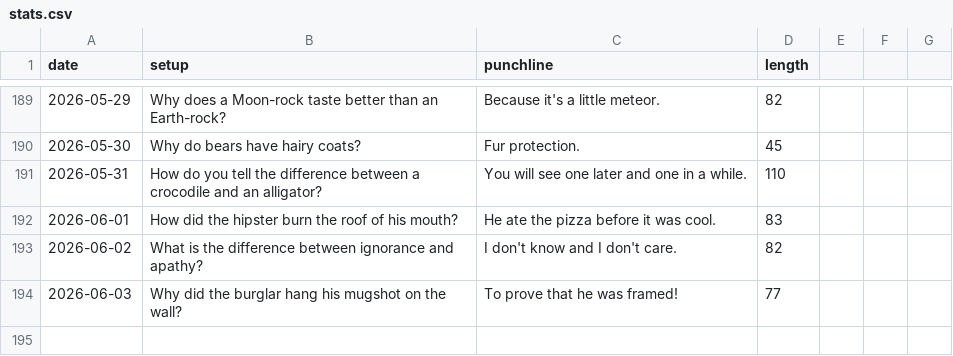
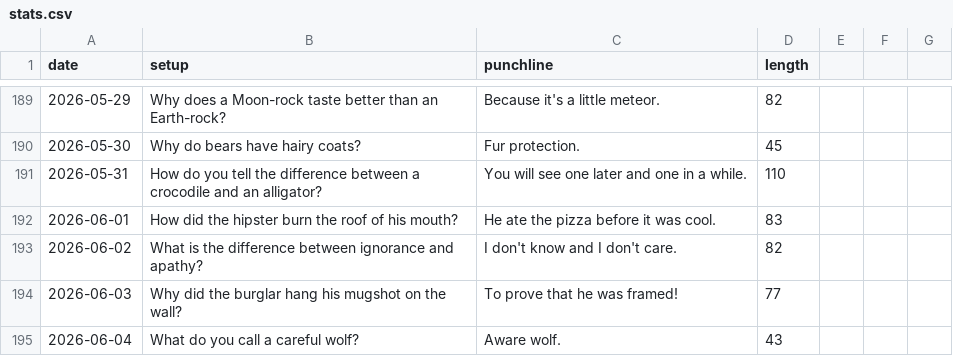
Before and after one commit to onFilm/onFilm, a CSV file: jokes/stats.csv, drawn as a sheet; only a part is shown, gaps mark what is left out; the diff names each change by its address in the sheet, - before the commit and + after, or states it on an @@ line.

```diff
--- a/jokes/stats.csv
+++ b/jokes/stats.csv
+row 195: 2026-06-04 | What do you call a careful wolf? | Aware wolf. | 43
```
Also changed, not shown: 2 other files.
